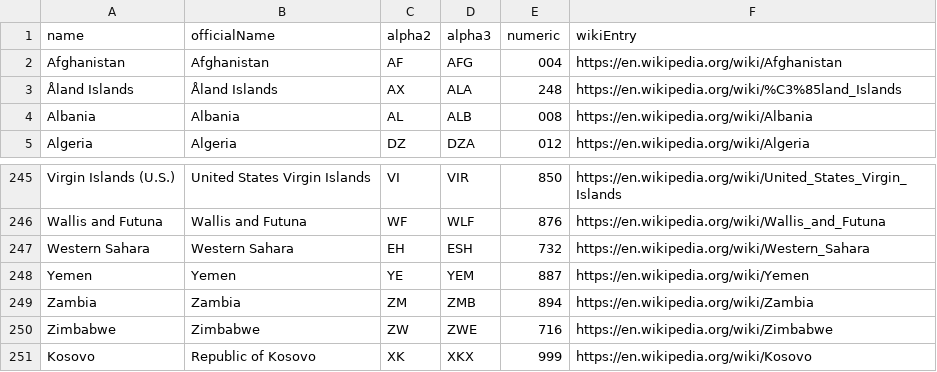
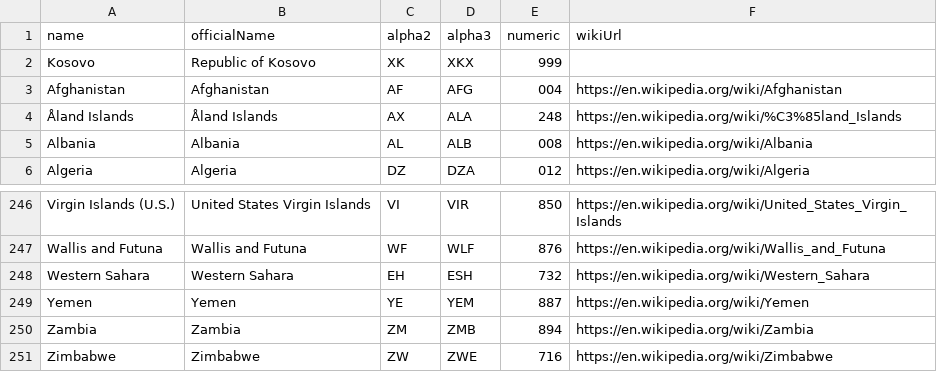
Before and after one commit to haliaeetus/iso-3166, a CSV file: data/iso_3166-1.csv, drawn as a sheet; only a part is shown, gaps mark what is left out.

```diff
--- a/data/iso_3166-1.csv
+++ b/data/iso_3166-1.csv
@@ -1,2 +1,3 @@
-"name","officialName","alpha2","alpha3","numeric","wikiEntry"
+"name","officialName","alpha2","alpha3","numeric","wikiUrl"
+"Kosovo","Republic of Kosovo","XK","XKX","999",
 "Afghanistan","Afghanistan","AF","AFG","004","https://en.wikipedia.org/wiki/Afghanistan"
@@ -250,2 +251 @@
 "Zimbabwe","Zimbabwe","ZW","ZWE","716","https://en.wikipedia.org/wiki/Zimbabwe"
-"Kosovo","Republic of Kosovo","XK","XKX","999","https://en.wikipedia.org/wiki/Kosovo"
```
Also changed, not shown: 15 other files.
